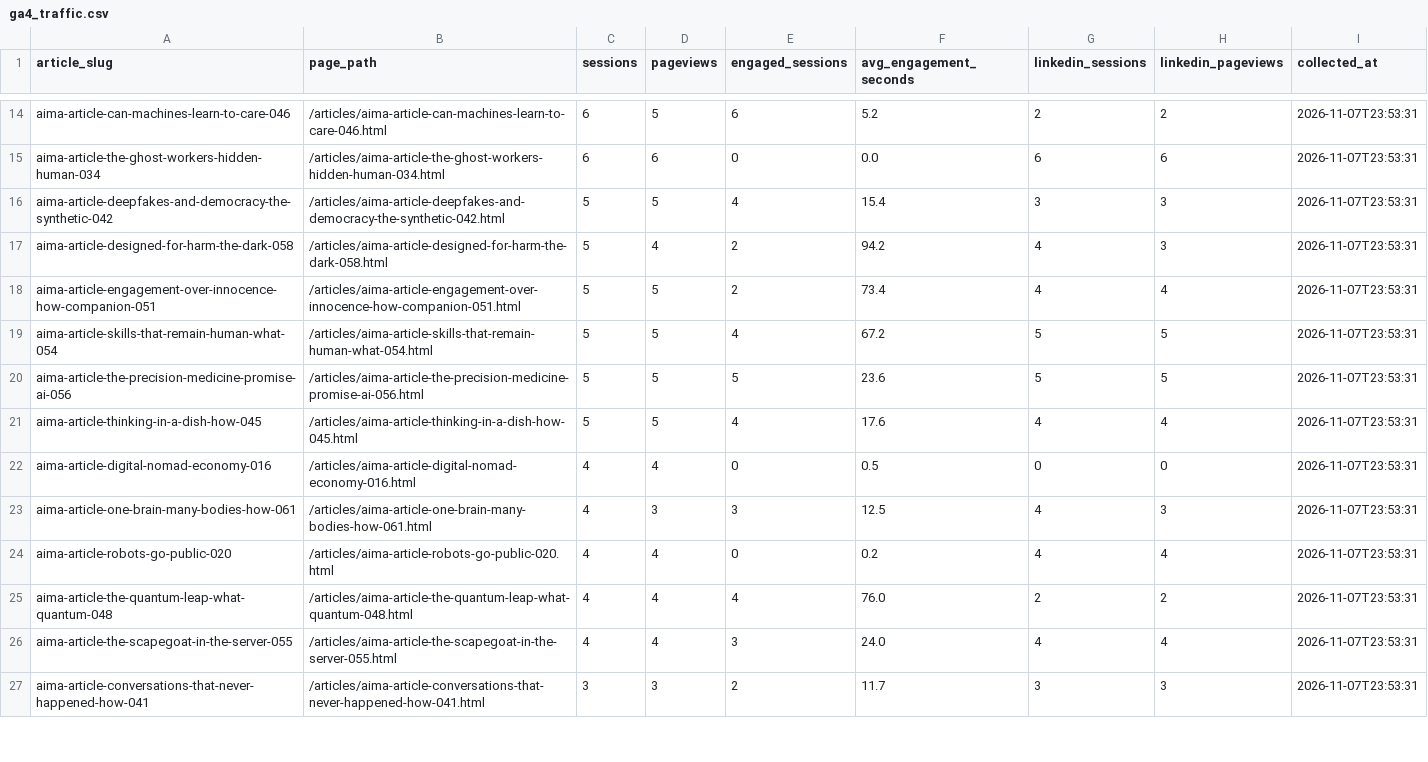
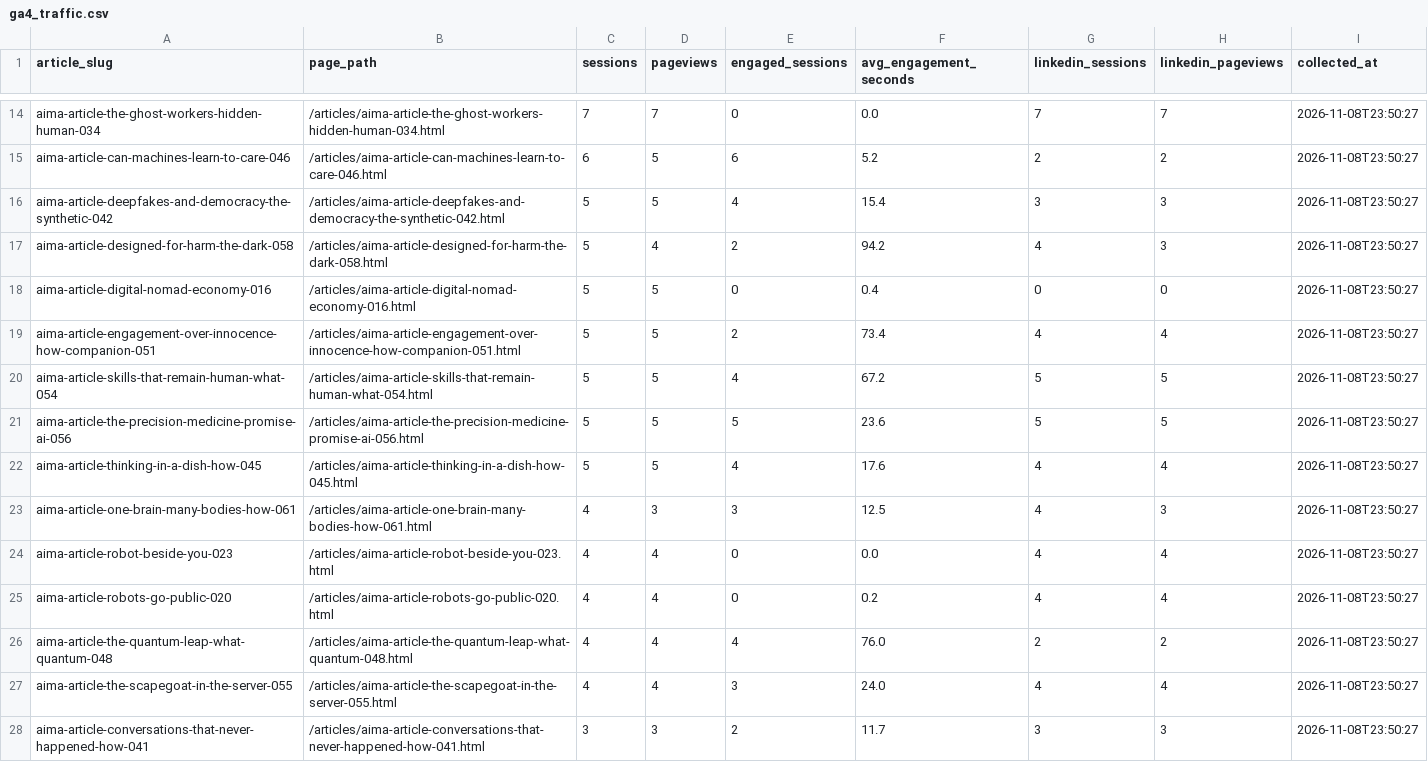
Before and after one commit to joselitosering/aima, a CSV file: linkedin_pipeline/ga4_traffic.csv, drawn as a sheet; only a part is shown, gaps mark what is left out; removed rows and columns are numbered as before the commit, all else as after; the diff covers the shown part only; the diff names each change by its address in the sheet, - before the commit and + after, or states it on an @@ line.

Commit message:
data: update GA4 traffic

```diff
--- a/linkedin_pipeline/ga4_traffic.csv
+++ b/linkedin_pipeline/ga4_traffic.csv
+row 14: aima-article-the-ghost-workers-hidden-human-034 | /articles/aima-article-the-ghost-workers-hidden-human-034.html | 7 | 7 | 0 | 0.0 | 7 | 7 | 2026-11-08T23:50:27
-I15 (collected_at): 2026-11-07T23:53:31
+I15 (collected_at): 2026-11-08T23:50:27
-row 15: aima-article-the-ghost-workers-hidden-human-034 | /articles/aima-article-the-ghost-workers-hidden-human-034.html | 6 | 6 | 0 | 0.0 | 6 | 6 | 2026-11-07T23:53:31
-I16:I17 (collected_at): 2026-11-07T23:53:31
+I16:I17 (collected_at): 2026-11-08T23:50:27
+row 18: aima-article-digital-nomad-economy-016 | /articles/aima-article-digital-nomad-economy-016.html | 5 | 5 | 0 | 0.4 | 0 | 0 | 2026-11-08T23:50:27
-I19:I22 (collected_at): 2026-11-07T23:53:31
+I19:I22 (collected_at): 2026-11-08T23:50:27
-row 22: aima-article-digital-nomad-economy-016 | /articles/aima-article-digital-nomad-economy-016.html | 4 | 4 | 0 | 0.5 | 0 | 0 | 2026-11-07T23:53:31
-I23 (collected_at): 2026-11-07T23:53:31
+I23 (collected_at): 2026-11-08T23:50:27
+row 24: aima-article-robot-beside-you-023 | /articles/aima-article-robot-beside-you-023.html | 4 | 4 | 0 | 0.0 | 4 | 4 | 2026-11-08T23:50:27
-I25:I28 (collected_at): 2026-11-07T23:53:31
+I25:I28 (collected_at): 2026-11-08T23:50:27
```
Also changed, not shown: 5 added rows, 6 removed rows and 38 edited cells elsewhere in this file.
